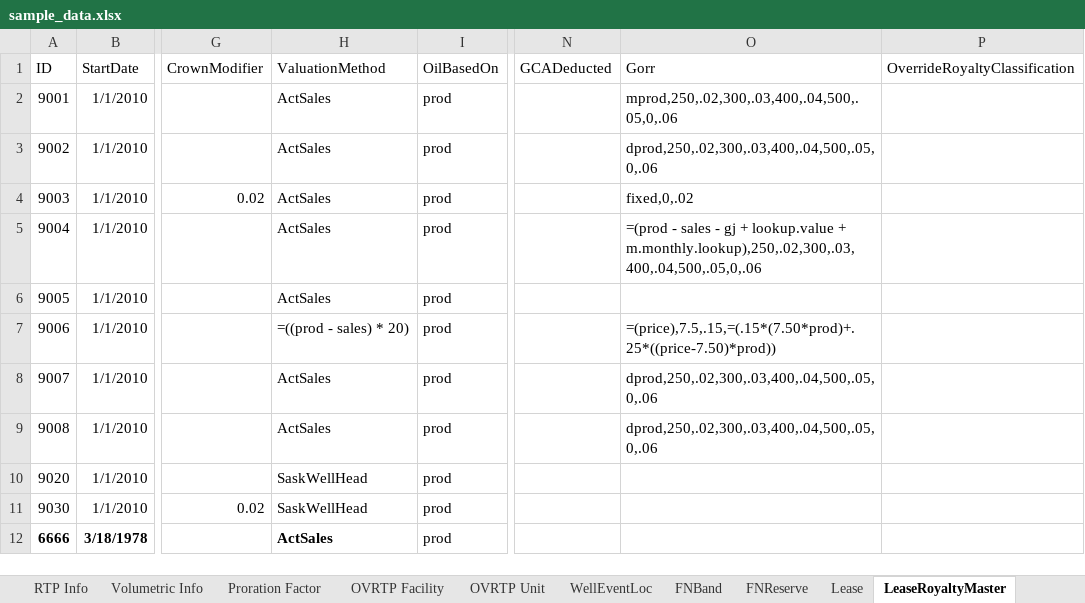
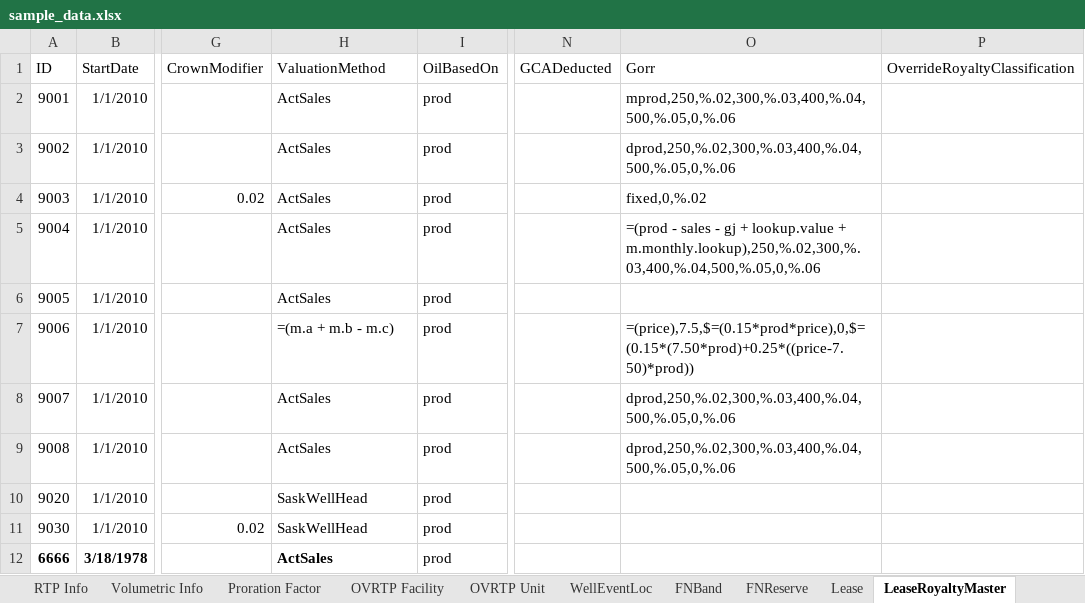
Before and after one commit to lshumlich/python-playground, an Excel workbook: calcroyalties/files/sample_data.xlsx, sheet LeaseRoyaltyMaster, drawn as a sheet; only a part is shown, gaps mark what is left out; values as stored, in another font and other column widths than the file's, no borders; the diff names each change by its address in the sheet, - before the commit and + after, or states it on an @@ line.

Commit message:
- Add $ & % for GORR calc type - Add formula for $ on the GORR calc type  - Add the zip of the project to files. Just seeing if that work well

```diff
--- a/calcroyalties/files/sample_data.xlsx (sheet LeaseRoyaltyMaster)
+++ b/calcroyalties/files/sample_data.xlsx (sheet LeaseRoyaltyMaster)
-O2 (Gorr): mprod,250,.02,300,.03,400,.04,500,.05,0,.06
+O2 (Gorr): mprod,250,%.02,300,%.03,400,%.04,500,%.05,0,%.06
-O3 (Gorr): dprod,250,.02,300,.03,400,.04,500,.05,0,.06
+O3 (Gorr): dprod,250,%.02,300,%.03,400,%.04,500,%.05,0,%.06
-O4 (Gorr): fixed,0,.02
+O4 (Gorr): fixed,0,%.02
-O5 (Gorr): …lookup.value + m.monthly.lookup),250,.02,300,.03,400,.04,500,.05,0,.06
+O5 (Gorr): …lookup.value + m.monthly.lookup),250,%.02,300,%.03,400,%.04,500,%.05,0,%.06
-H7 (ValuationMethod): =((prod - sales) * 20)
+H7 (ValuationMethod): =(m.a + m.b - m.c)
-O7 (Gorr): =(price),7.5,.15,=(.15*(7.50*prod)+.25*((price-7.50)*prod))
+O7 (Gorr): =(price),7.5,$=(0.15*prod*price),0,$=(0.15*(7.50*prod)+0.25*((price-7.50)*prod))
-O8:O9 (Gorr): dprod,250,.02,300,.03,400,.04,500,.05,0,.06
+O8:O9 (Gorr): dprod,250,%.02,300,%.03,400,%.04,500,%.05,0,%.06
```
Also changed, not shown: sheet Lookups, 9 other files.
